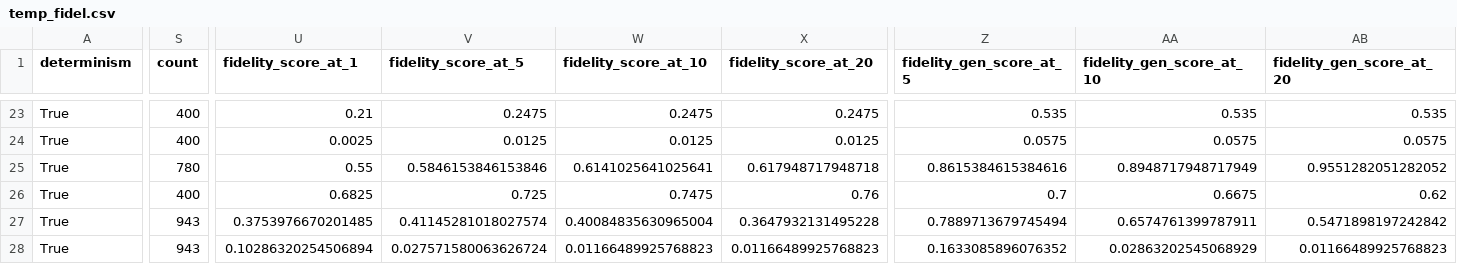
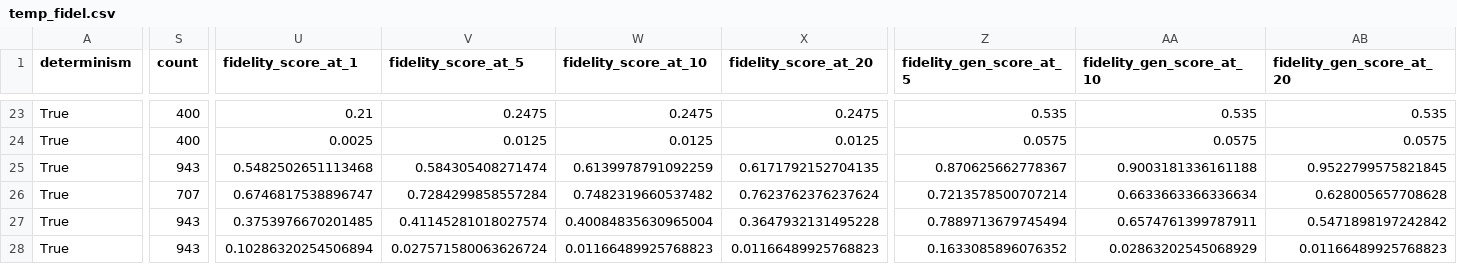
Before and after one commit to DomizianoScarcelli/counterfactual-explanations-recsys, a CSV file: temp_fidel.csv, drawn as a sheet; only a part is shown, gaps mark what is left out; the diff covers the shown part only; the diff names each change by its address in the sheet, - before the commit and + after, or states it on an @@ line.

```diff
--- a/temp_fidel.csv
+++ b/temp_fidel.csv
-S25 (count): 780
+S25 (count): 943
-U25 (fidelity_score_at_1): 0.55
+U25 (fidelity_score_at_1): 0.5482502651113468
-V25 (fidelity_score_at_5): 0.5846153846153846
+V25 (fidelity_score_at_5): 0.584305408271474
-W25 (fidelity_score_at_10): 0.6141025641025641
+W25 (fidelity_score_at_10): 0.6139978791092259
-X25 (fidelity_score_at_20): 0.617948717948718
+X25 (fidelity_score_at_20): 0.6171792152704135
-Z25 (fidelity_gen_score_at_5): 0.8615384615384616
+Z25 (fidelity_gen_score_at_5): 0.870625662778367
-AA25 (fidelity_gen_score_at_10): 0.8948717948717949
+AA25 (fidelity_gen_score_at_10): 0.9003181336161188
-AB25 (fidelity_gen_score_at_20): 0.9551282051282052
+AB25 (fidelity_gen_score_at_20): 0.9522799575821845
-S26 (count): 400
+S26 (count): 707
-U26 (fidelity_score_at_1): 0.6825
+U26 (fidelity_score_at_1): 0.6746817538896747
-V26 (fidelity_score_at_5): 0.725
+V26 (fidelity_score_at_5): 0.7284299858557284
-W26 (fidelity_score_at_10): 0.7475
+W26 (fidelity_score_at_10): 0.7482319660537482
-X26 (fidelity_score_at_20): 0.76
+X26 (fidelity_score_at_20): 0.7623762376237624
-Z26 (fidelity_gen_score_at_5): 0.7
+Z26 (fidelity_gen_score_at_5): 0.7213578500707214
-AA26 (fidelity_gen_score_at_10): 0.6675
+AA26 (fidelity_gen_score_at_10): 0.6633663366336634
-AB26 (fidelity_gen_score_at_20): 0.62
+AB26 (fidelity_gen_score_at_20): 0.628005657708628
```
Also changed, not shown: 122 edited cells elsewhere in this file, 36 other files.
